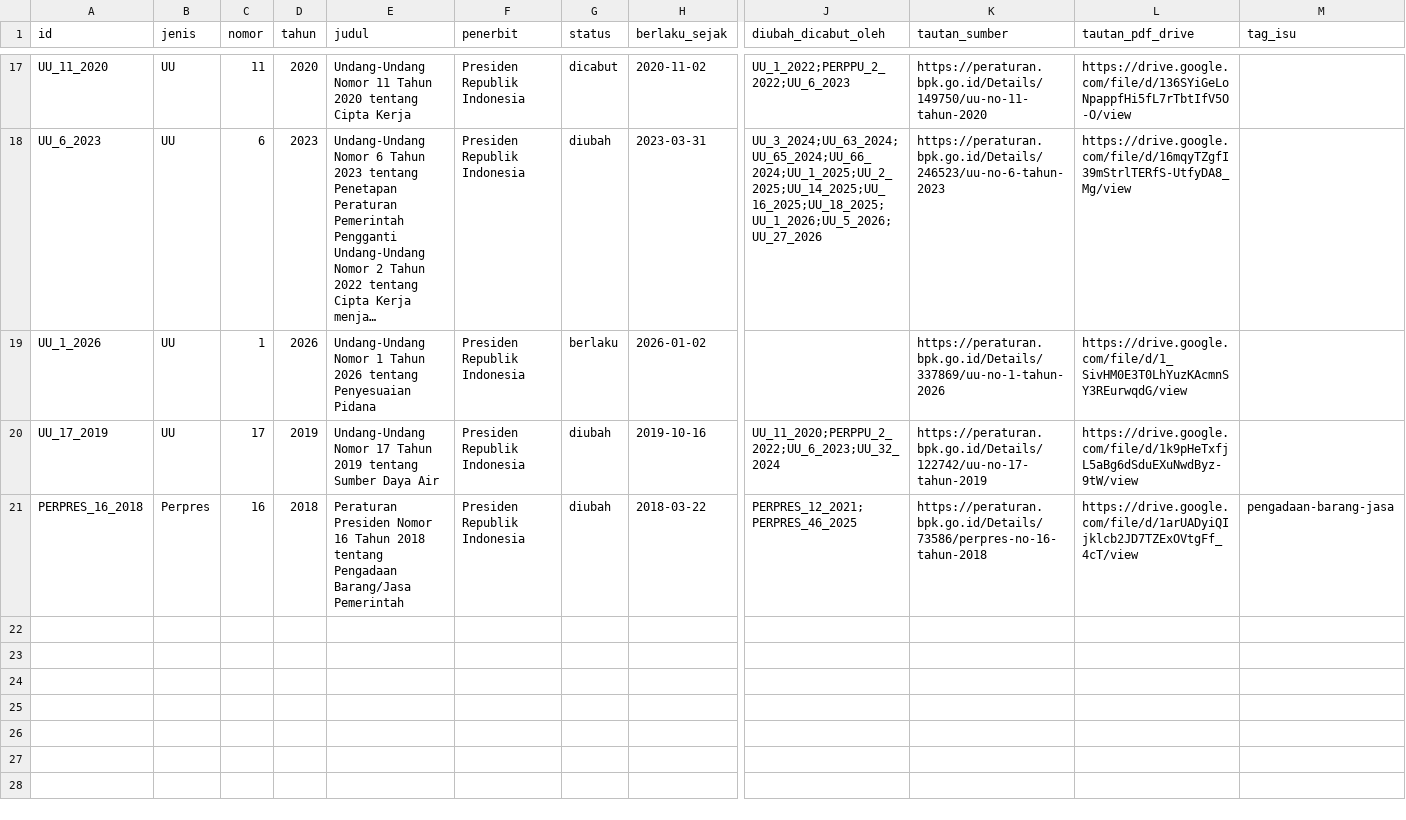
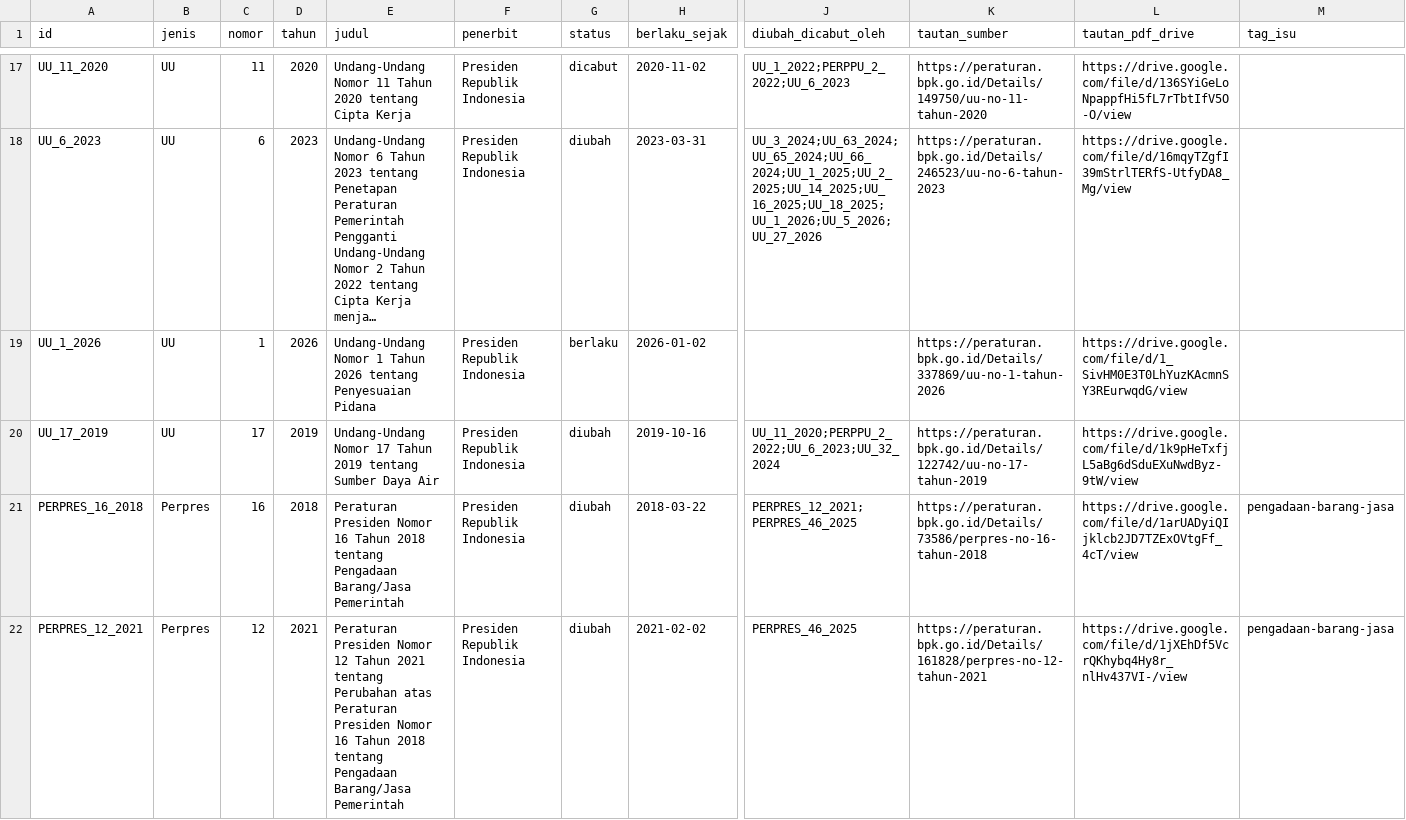
Before and after one commit to primaditra/korpus-pusat, a CSV file: katalog.csv, drawn as a sheet; only a part is shown, gaps mark what is left out; long unchanged cells end in …; rows hold the shown columns only; the diff names each change by its address in the sheet, - before the commit and + after, or states it on an @@ line.

```diff
--- a/katalog.csv
+++ b/katalog.csv
+row 22: PERPRES_12_2021 | Perpres | 12 | 2021 | Peraturan Presiden Nomor 12 Tahun 2021 tentang Perubahan atas Peraturan Presiden Nomor 16 Tahun 2018 tentang Pengadaan Barang/Jasa Pemerintah | Presiden Republik Indonesia | diubah | 2021-02-02 | PERPRES_46_2025 | https://peraturan.bpk.go.id/Details/161828/perpres-no-12-tahun-2021 | https://drive.google.com/file/d/1jXEhDf5VcrQKhybq4Hy8r_nlHv437VI-/view | pengadaan-barang-jasa
```
Also changed, not shown: 1 other file.
